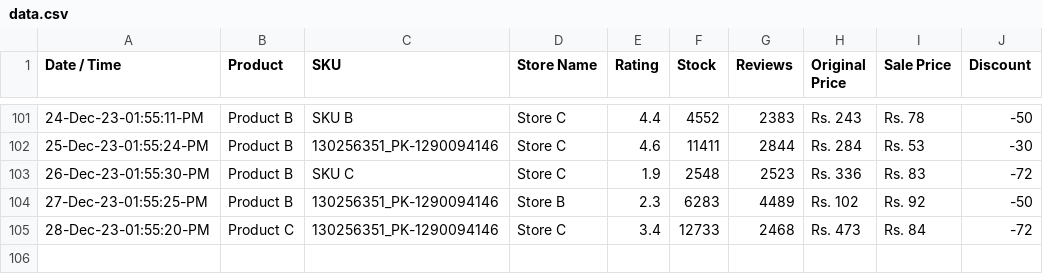
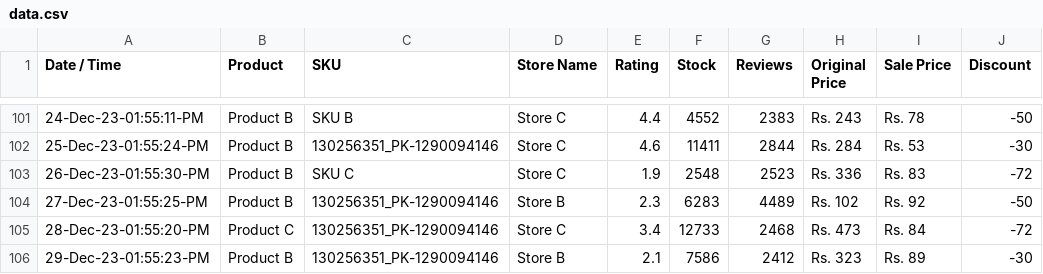
Before and after one commit to shafqatjan/amp-actionable-emails, a CSV file: data.csv, drawn as a sheet; only a part is shown, gaps mark what is left out; the diff names each change by its address in the sheet, - before the commit and + after, or states it on an @@ line.

Commit message:
29-Dec-23-01:55:23:PM

```diff
--- a/data.csv
+++ b/data.csv
+row 106: 29-Dec-23-01:55:23-PM | Product B | 130256351_PK-1290094146 | Store B | 2.1 | 7586 | 2412 | Rs. 323 | Rs. 89 | -30
```
